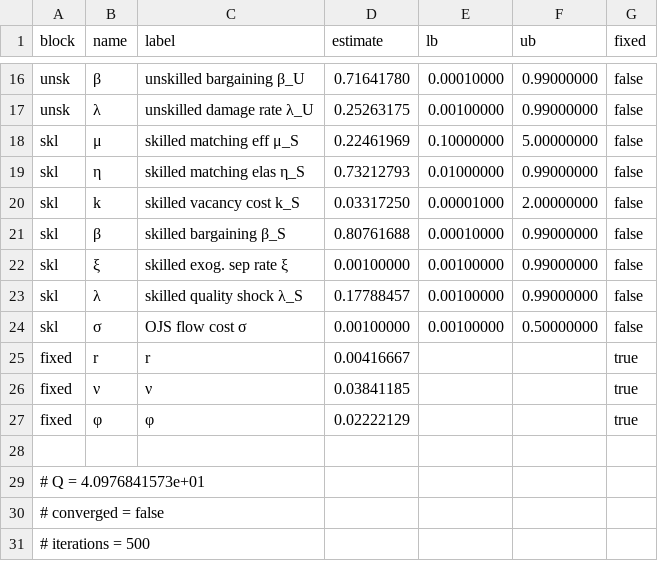
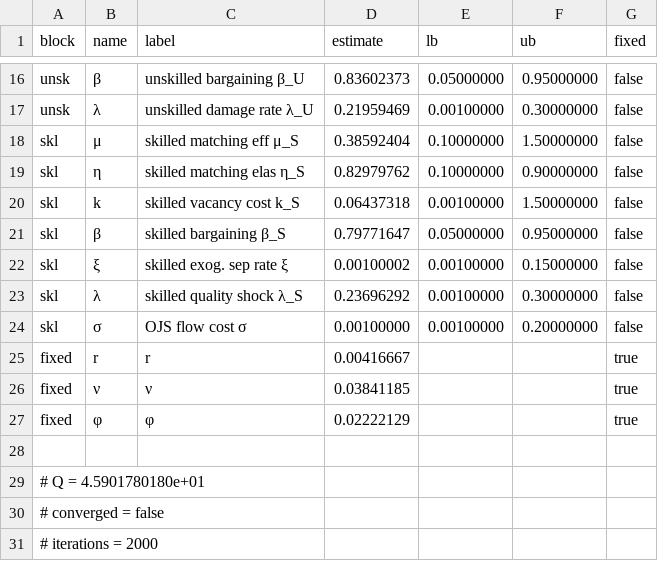
Before and after one commit to RamziChariag/DMP_labour_market_choice, a CSV file: output/tables/smm_estimates_base_fc_diagonalW.csv, drawn as a sheet; only a part is shown, gaps mark what is left out; the diff covers the shown part only; the diff names each change by its address in the sheet, - before the commit and + after, or states it on an @@ line.

```diff
--- a/output/tables/smm_estimates_base_fc_diagonalW.csv
+++ b/output/tables/smm_estimates_base_fc_diagonalW.csv
-D16 (estimate): 0.71641780
+D16 (estimate): 0.83602373
-E16 (lb): 0.00010000
+E16 (lb): 0.05000000
-F16 (ub): 0.99000000
+F16 (ub): 0.95000000
-D17 (estimate): 0.25263175
+D17 (estimate): 0.21959469
-F17 (ub): 0.99000000
+F17 (ub): 0.30000000
-D18 (estimate): 0.22461969
+D18 (estimate): 0.38592404
-F18 (ub): 5.00000000
+F18 (ub): 1.50000000
-D19 (estimate): 0.73212793
+D19 (estimate): 0.82979762
-E19 (lb): 0.01000000
+E19 (lb): 0.10000000
-F19 (ub): 0.99000000
+F19 (ub): 0.90000000
-D20 (estimate): 0.03317250
+D20 (estimate): 0.06437318
-E20 (lb): 0.00001000
+E20 (lb): 0.00100000
-F20 (ub): 2.00000000
+F20 (ub): 1.50000000
-D21 (estimate): 0.80761688
+D21 (estimate): 0.79771647
-E21 (lb): 0.00010000
+E21 (lb): 0.05000000
-F21 (ub): 0.99000000
+F21 (ub): 0.95000000
-D22 (estimate): 0.00100000
+D22 (estimate): 0.00100002
-F22 (ub): 0.99000000
+F22 (ub): 0.15000000
-D23 (estimate): 0.17788457
+D23 (estimate): 0.23696292
-F23 (ub): 0.99000000
+F23 (ub): 0.30000000
-F24 (ub): 0.50000000
+F24 (ub): 0.20000000
-A29 (block): # Q = 4.0976841573e+01
+A29 (block): # Q = 4.5901780180e+01
-A31 (block): # iterations = 500
+A31 (block): # iterations = 2000
```
Also changed, not shown: 38 edited cells elsewhere in this file, output/tables/smm_estimates_base_fc_fullW.csv, 12 other files.
